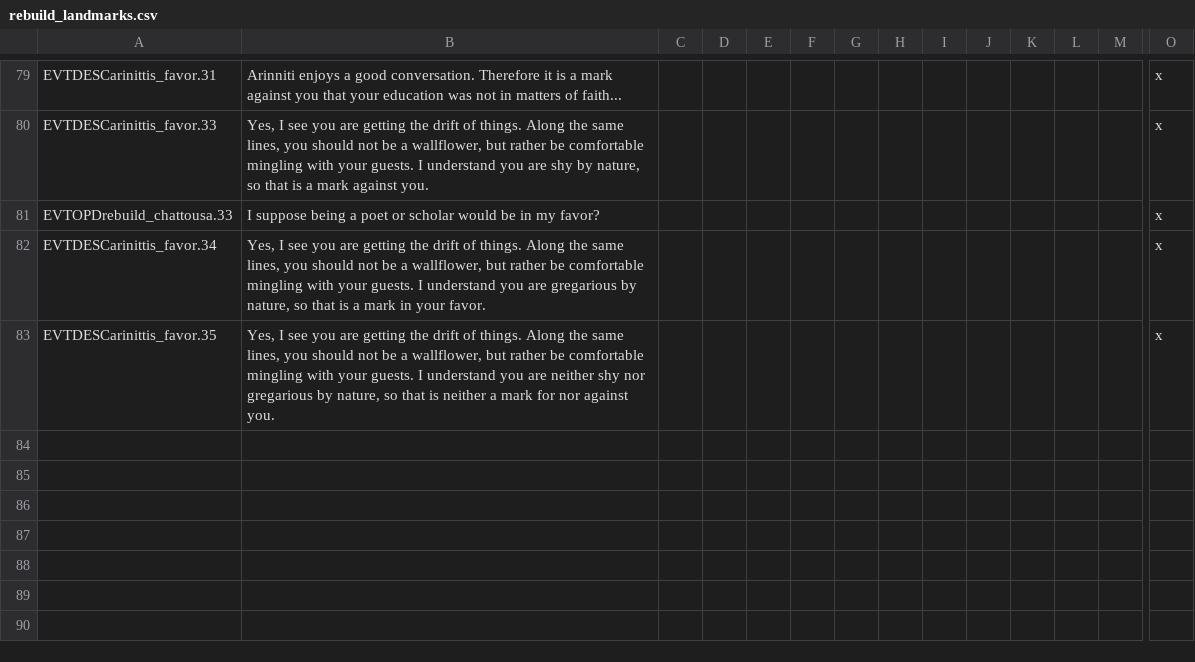
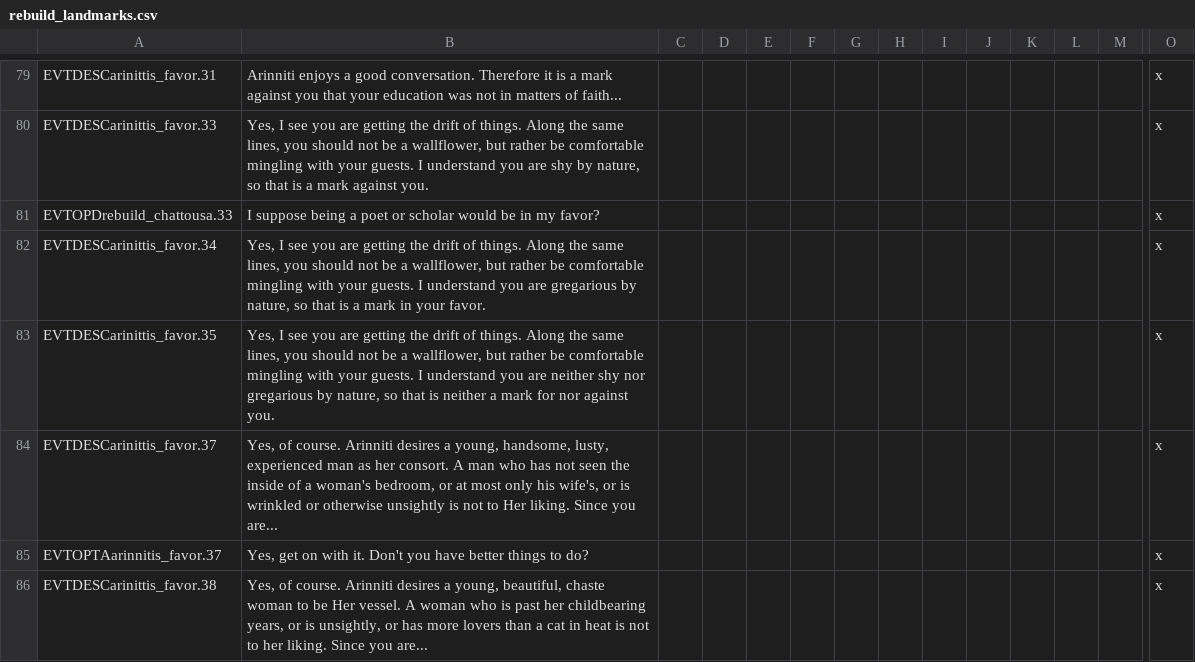
Before and after one commit to preslavb/lux-invicta-repository, a CSV file: .transfer your modding stuff here/### Richvh/localisation/rebuild_landmarks.csv, drawn as a sheet; only a part is shown, gaps mark what is left out; rows hold the shown columns only; the diff names each change by its address in the sheet, - before the commit and + after, or states it on an @@ line.

```diff
--- a/.transfer your modding stuff here/### Richvh/localisation/rebuild_landmarks.csv
+++ b/.transfer your modding stuff here/### Richvh/localisation/rebuild_landmarks.csv
+row 84: EVTDESCarinittis_favor.37 | Yes, of course. Arinniti desires a young, handsome, lusty, experienced man as her consort. A man who has not seen the inside of a woman's bedroom, or at most only his wife's, or is wrinkled or otherwise unsightly is not to Her liking. Since you are... |  |  |  |  |  |  |  |  |  |  |  | x
+row 85: EVTOPTAarinnitis_favor.37 | Yes, get on with it. Don't you have better things to do? |  |  |  |  |  |  |  |  |  |  |  | x
+row 86: EVTDESCarinittis_favor.38 | Yes, of course. Arinniti desires a young, beautiful, chaste woman to be Her vessel. A woman who is past her childbearing years, or is unsightly, or has more lovers than a cat in heat is not to her liking. Since you are... |  |  |  |  |  |  |  |  |  |  |  | x
```
Also changed, not shown: 1 other file.
